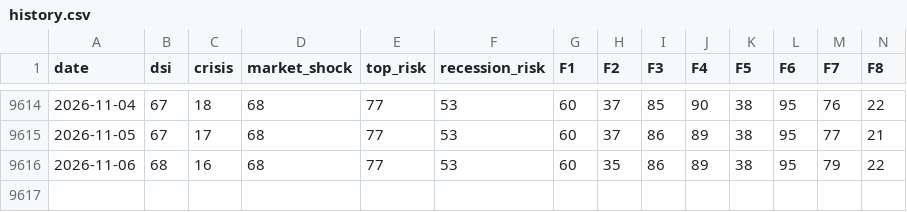
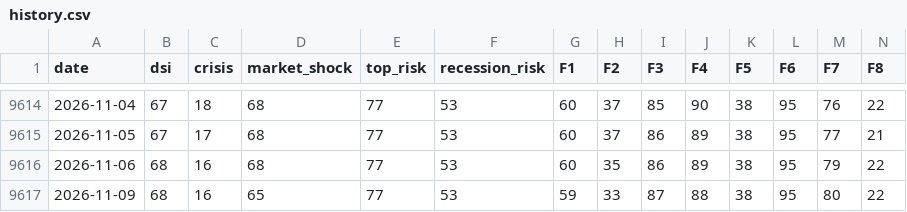
Before and after one commit to nickarstrong/lokio-apps, a CSV file: isoba/history.csv, drawn as a sheet; only a part is shown, gaps mark what is left out; rows hold the shown columns only; the diff names each change by its address in the sheet, - before the commit and + after, or states it on an @@ line.

Commit message:
Isoba: данные на 2026-11-05

```diff
--- a/isoba/history.csv
+++ b/isoba/history.csv
+row 9617: 2026-11-09 | 68 | 16 | 65 | 77 | 53 | 59 | 33 | 87 | 88 | 38 | 95 | 80 | 22
```
Also changed, not shown: 2 other files.
